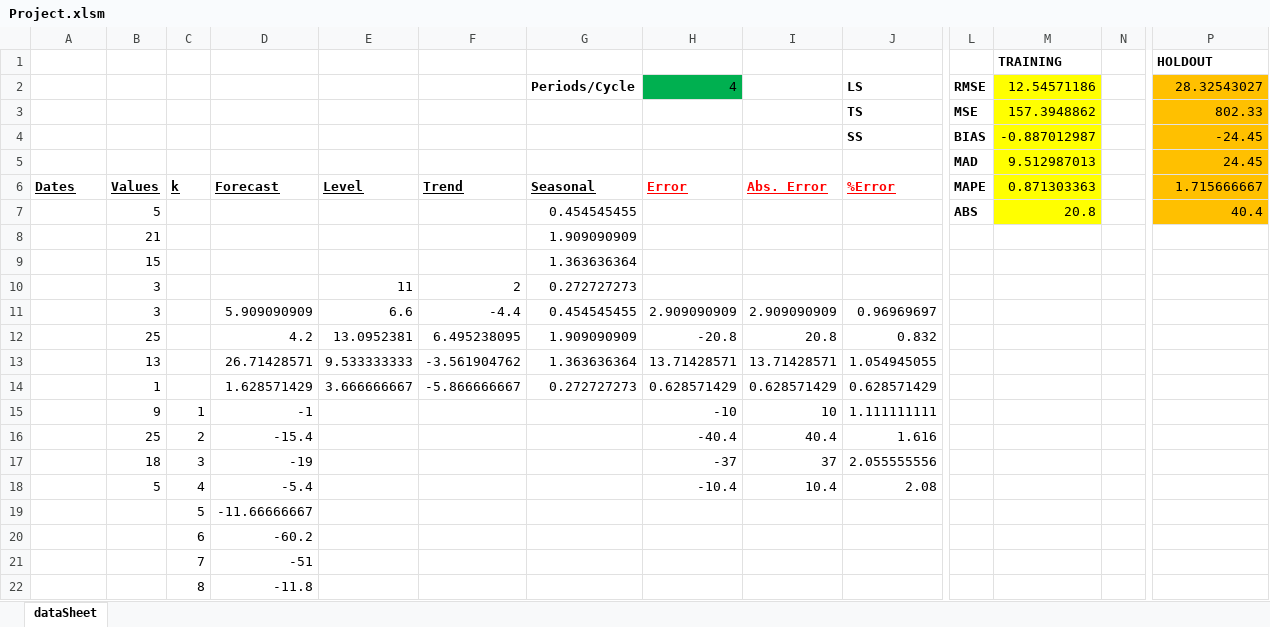
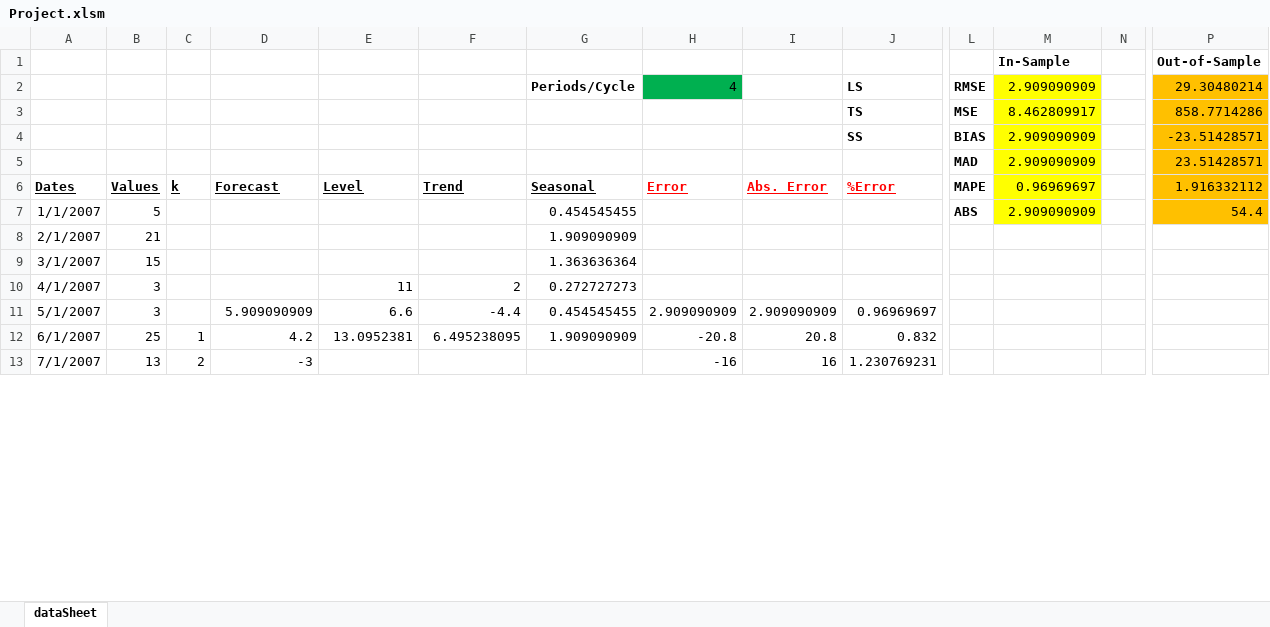
Before and after one commit to jkhemcha/om471-project, an Excel workbook: Project.xlsm, sheet dataSheet, drawn as a sheet; only a part is shown, gaps mark what is left out; values as stored, in another font and other column widths than the file's, no borders; charts and pictures not drawn; removed rows and columns are numbered as before the commit, all else as after; rows hold the shown columns only; the diff covers the shown part only; the diff names each change by its address in the sheet, - before the commit and + after, or states it on an @@ line.

```diff
--- a/Project.xlsm (sheet dataSheet)
+++ b/Project.xlsm (sheet dataSheet)
-row 1:  |  |  |  |  |  |  |  |  |  |  | TRAINING |  | HOLDOUT
+row 1:  |  |  |  |  |  |  |  |  |  |  | In-Sample |  | Out-of-Sample
-M2: 12.54571186
+M2: 2.909090909
-P2: 28.32543027
+P2: 29.30480214
-M3: 157.3948862
+M3: 8.462809917
-P3: 802.33
+P3: 858.7714286
-M4: -0.887012987
+M4: 2.909090909
-P4: -24.45
+P4: -23.51428571
-M5: 9.512987013
+M5: 2.909090909
-P5: 24.45
+P5: 23.51428571
-M6: 0.871303363
+M6: 0.96969697
-P6: 1.715666667
+P6: 1.916332112
-A7: (empty)
+A7: 1/1/2007
-M7: 20.8
+M7: 2.909090909
-P7: 40.4
+P7: 54.4
-A8: (empty)
+A8: 2/1/2007
-A9: (empty)
+A9: 3/1/2007
-A10: (empty)
+A10: 4/1/2007
-A11: (empty)
+A11: 5/1/2007
-A12: (empty)
+A12: 6/1/2007
-C12: (empty)
+C12: 1
-row 13:  | 13 |  | 26.71428571 | 9.533333333 | -3.561904762 | 1.363636364 | 13.71428571 | 13.71428571 | 1.054945055
-row 14:  | 1 |  | 1.628571429 | 3.666666667 | -5.866666667 | 0.272727273 | 0.628571429 | 0.628571429 | 0.628571429
-row 15:  | 9 | 1 | -1 |  |  |  | -10 | 10 | 1.111111111
-row 16:  | 25 | 2 | -15.4 |  |  |  | -40.4 | 40.4 | 1.616
-row 17:  | 18 | 3 | -19 |  |  |  | -37 | 37 | 2.055555556
-row 18:  | 5 | 4 | -5.4 |  |  |  | -10.4 | 10.4 | 2.08
-row 19:  |  | 5 | -11.66666667
-row 20:  |  | 6 | -60.2
-row 21:  |  | 7 | -51
-row 22:  |  | 8 | -11.8
+row 13: 7/1/2007 | 13 | 2 | -3 |  |  |  | -16 | 16 | 1.230769231
```
Also changed, not shown: 13 added rows elsewhere in this sheet, formulas that keep their value, charts or pictures, 1 other file.
